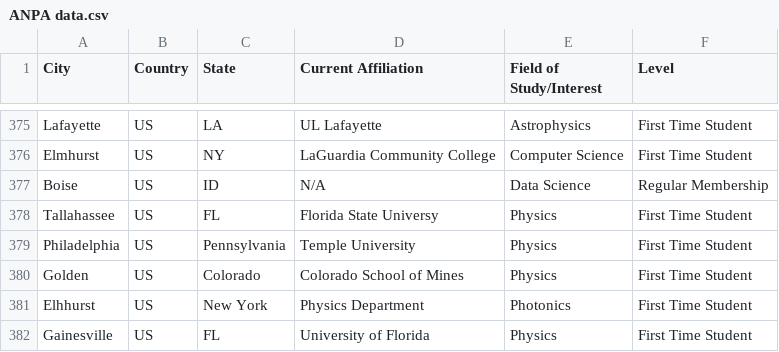
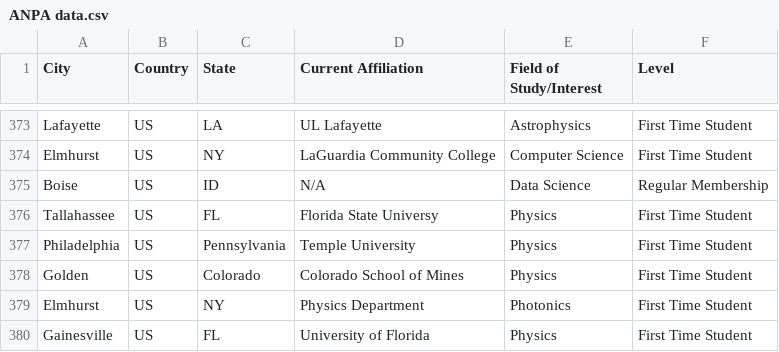
Before and after one commit to anpaschool/geomap, a CSV file: ANPA data.csv, drawn as a sheet; only a part is shown, gaps mark what is left out; the diff covers the shown part only.

```diff
--- a/ANPA data.csv
+++ b/ANPA data.csv
@@ -380,3 +378,3 @@ Philadelphia,US,Pennsylvania,Temple University,Physics,First Time Student
 Golden,US,Colorado,Colorado School of Mines,Physics,First Time Student
-Elhhurst,US,New York,Physics Department,Photonics,First Time Student
+Elmhurst,US,NY,Physics Department,Photonics,First Time Student
 Gainesville,US,FL,University of Florida,Physics,First Time Student
```
Also changed, not shown: 2 removed rows and 6 edited cells elsewhere in this file, 1 other file.
